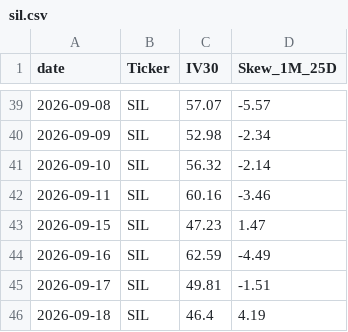
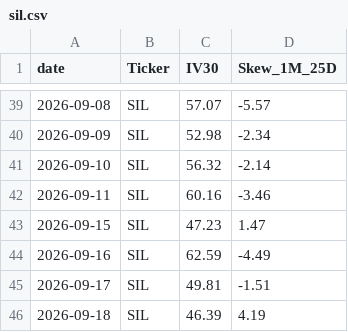
Before and after one commit to KieferOng/vol-dashboard, a CSV file: massive_historical_options_data/sil.csv, drawn as a sheet; only a part is shown, gaps mark what is left out.

```diff
--- a/massive_historical_options_data/sil.csv
+++ b/massive_historical_options_data/sil.csv
@@ -45,2 +45,2 @@ date,Ticker,IV30,Skew_1M_25D
 2026-09-17,SIL,49.81,-1.51
-2026-09-18,SIL,46.4,4.19
+2026-09-18,SIL,46.39,4.19
```
Also changed, not shown: massive_historical_options_data/ewz.csv, massive_historical_options_data/kre.csv, 25 other files.
